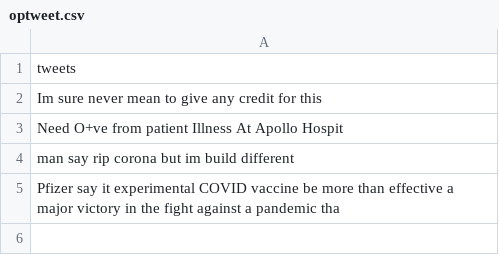
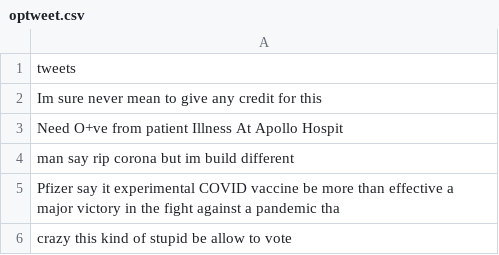
Before and after one commit to Zephyrs3/Sentiment_analysis, a CSV file: optweet.csv, drawn as a sheet.

Commit message:
Updated

```diff
--- a/optweet.csv
+++ b/optweet.csv
@@ -5 +5,2 @@ man say rip corona but im build different
 Pfizer say it experimental COVID vaccine be more than effective a major victory in the fight against a pandemic tha
+crazy this kind of stupid be allow to vote
```
